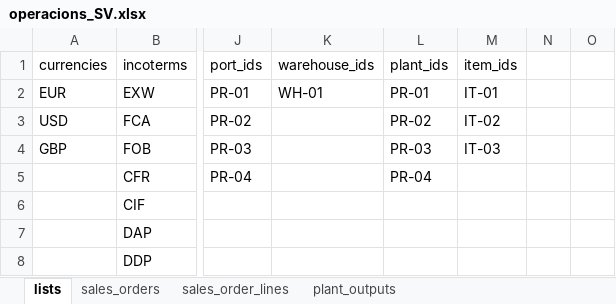
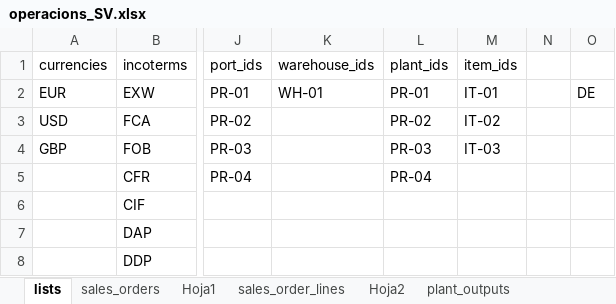
Before and after one commit to lhuguetboren/Digitalizacion, an Excel workbook: excel/ExcelRA2/operacions_SV.xlsx, sheet lists, drawn as a sheet; only a part is shown, gaps mark what is left out; values as stored, in another font and other column widths than the file's, no borders; table styles not drawn; the diff names each change by its address in the sheet, - before the commit and + after, or states it on an @@ line.

```diff
--- a/excel/ExcelRA2/operacions_SV.xlsx (sheet lists)
+++ b/excel/ExcelRA2/operacions_SV.xlsx (sheet lists)
+sheet tab: Hoja1
+sheet tab: Hoja2
-O2: (empty)
+O2: DE
```
Also changed, not shown: sheet sales_order_lines, charts or pictures, 45 other files.
